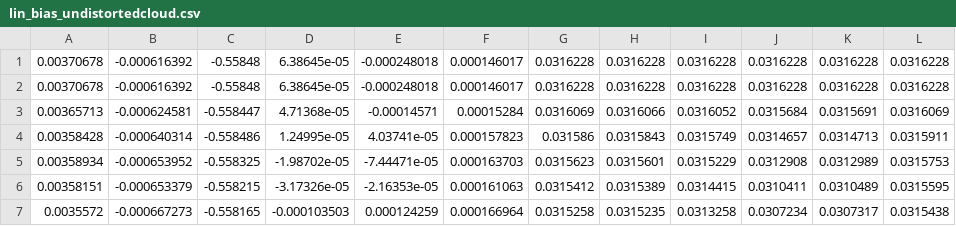
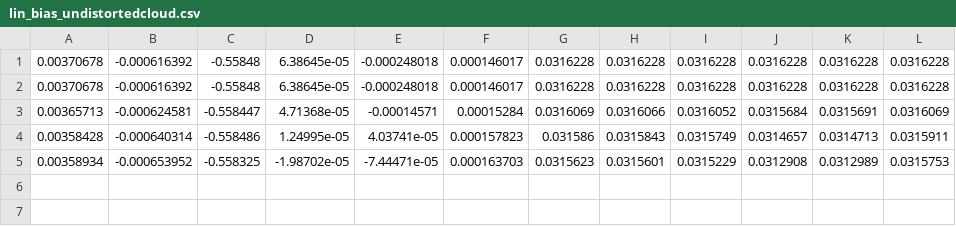
Before and after one commit to HyeonnSeo/imu_lidar_calibration, a CSV file: linkalibr/data/lin_bias_undistortedcloud.csv, drawn as a sheet.

```diff
--- a/linkalibr/data/lin_bias_undistortedcloud.csv
+++ b/linkalibr/data/lin_bias_undistortedcloud.csv
@@ -5,3 +5 @@
 0.00358934, -0.000653952, -0.558325, -1.98702e-05, -7.44471e-05, 0.000163703, 0.0315623, 0.0315601, 0.0315229, 0.0312908, 0.0312989, 0.0315753
-0.00358151, -0.000653379, -0.558215, -3.17326e-05, -2.16353e-05, 0.000161063, 0.0315412, 0.0315389, 0.0314415, 0.0310411, 0.0310489, 0.0315595
-0.0035572, -0.000667273, -0.558165, -0.000103503, 0.000124259, 0.000166964, 0.0315258, 0.0315235, 0.0313258, 0.0307234, 0.0307317, 0.0315438
```
Also changed, not shown: linkalibr/data/lin_calib_extrinsics_undistortedcloud.csv, linkalibr/data/lin_trajectory_undistortedcloud.csv, 8 other files.
